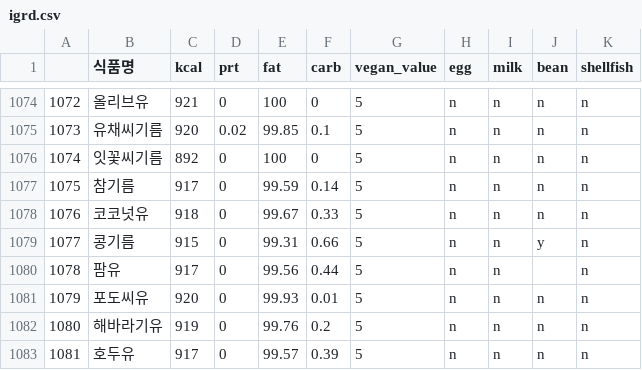
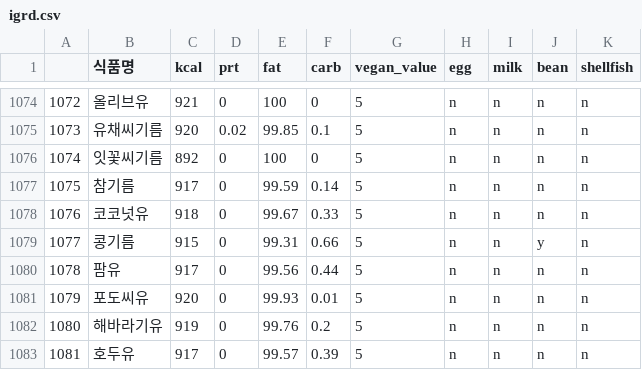
Before and after one commit to checkIn97/Diet-Project, a CSV file: FoodNavi/igrd.csv, drawn as a sheet; only a part is shown, gaps mark what is left out.

```diff
--- a/FoodNavi/igrd.csv
+++ b/FoodNavi/igrd.csv
@@ -1079,3 +1079,3 @@
 1077,콩기름,915,0,99.31,0.66,5,n,n,y,n
-1078,팜유,917,0,99.56,0.44,5,n,n,,n
+1078,팜유,917,0,99.56,0.44,5,n,n,n,n
 1079,포도씨유,920,0,99.93,0.01,5,n,n,n,n
```
Also changed, not shown: 4 other files.
